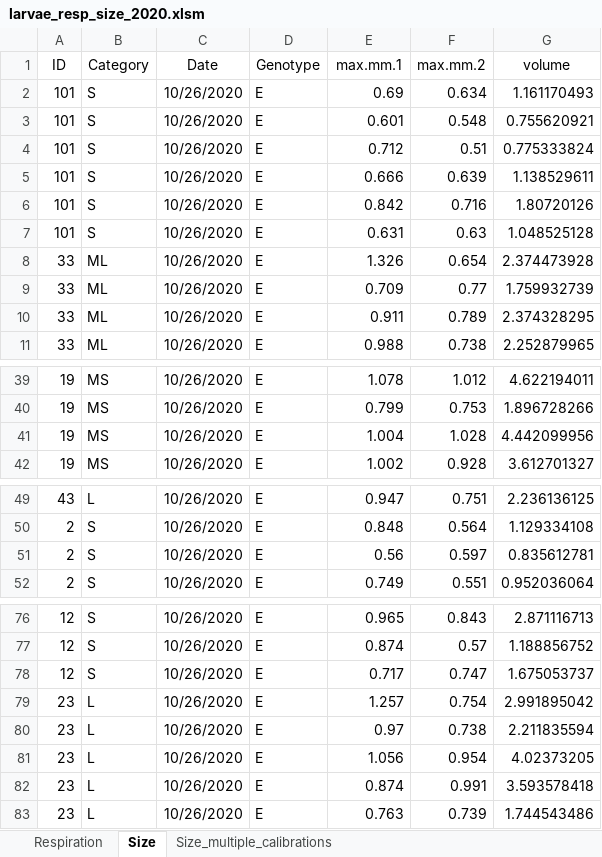
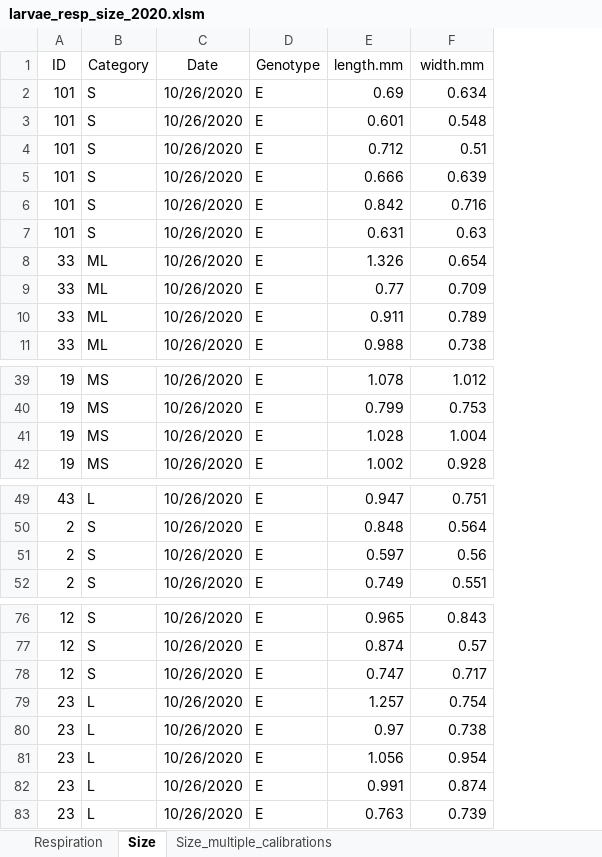
Before and after one commit to ninakbean/Metabolic_scaling, an Excel workbook: Data/Larvae/larvae_resp_size_2020.xlsm, sheet Size, drawn as a sheet; only a part is shown, gaps mark what is left out; values as stored, in another font and other column widths than the file's, no borders; the diff covers the shown part only; the diff names each change by its address in the sheet, - before the commit and + after, or states it on an @@ line.

```diff
--- a/Data/Larvae/larvae_resp_size_2020.xlsm (sheet Size)
+++ b/Data/Larvae/larvae_resp_size_2020.xlsm (sheet Size)
-column G (volume), rows 2-11: 1.161170493 | 0.755620921 | 0.775333824 | 1.138529611 | 1.80720126 | 1.048525128 | 2.374473928 | 1.759932739 | 2.374328295 | 2.252879965; rows 39-42: 4.622194011 | 1.896728266 | 4.442099956 | 3.612701327; rows 49-52: 2.236136125 | 1.129334108 | 0.835612781 | 0.952036064; rows 76-83: 2.871116713 | 1.188856752 | 1.675053737 | 2.991895042 | 2.211835594 | 4.02373205 | 3.593578418 | 1.744543486
-E1: max.mm.1
+E1: length.mm
-F1: max.mm.2
+F1: width.mm
-E9 (length.mm): 0.709
+E9 (length.mm): 0.77
-F9 (width.mm): 0.77
+F9 (width.mm): 0.709
-E41 (length.mm): 1.004
+E41 (length.mm): 1.028
-F41 (width.mm): 1.028
+F41 (width.mm): 1.004
-E51 (length.mm): 0.56
+E51 (length.mm): 0.597
-F51 (width.mm): 0.597
+F51 (width.mm): 0.56
-E78 (length.mm): 0.717
+E78 (length.mm): 0.747
-F78 (width.mm): 0.747
+F78 (width.mm): 0.717
-E82 (length.mm): 0.874
+E82 (length.mm): 0.991
-F82 (width.mm): 0.991
+F82 (width.mm): 0.874
```
Also changed, not shown: 2 edited cells elsewhere in this sheet, sheet Respiration, formulas that keep their value, 9 other files.
